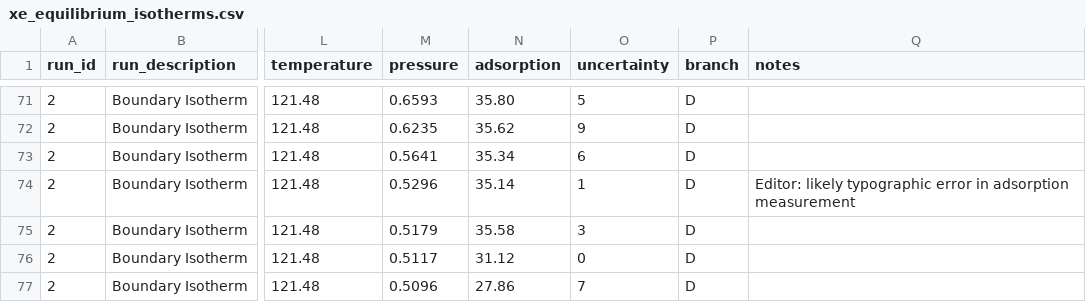
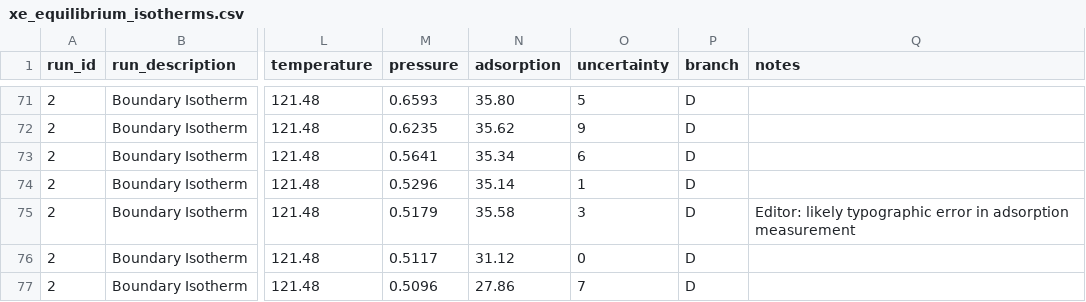
Before and after one commit to NIST-ISODB/AJBrownThesisIsotherms, a CSV file: Boundary_Isotherms/xe_equilibrium_isotherms.csv, drawn as a sheet; only a part is shown, gaps mark what is left out; the diff names each change by its address in the sheet, - before the commit and + after, or states it on an @@ line.

Commit message:
data: corrected comment in xe boundary isotherm file

```diff
--- a/Boundary_Isotherms/xe_equilibrium_isotherms.csv
+++ b/Boundary_Isotherms/xe_equilibrium_isotherms.csv
-Q74 (notes): Editor: likely typographic error in adsorption measurement
+Q74 (notes): (empty)
-Q75 (notes): (empty)
+Q75 (notes): Editor: likely typographic error in adsorption measurement
```
